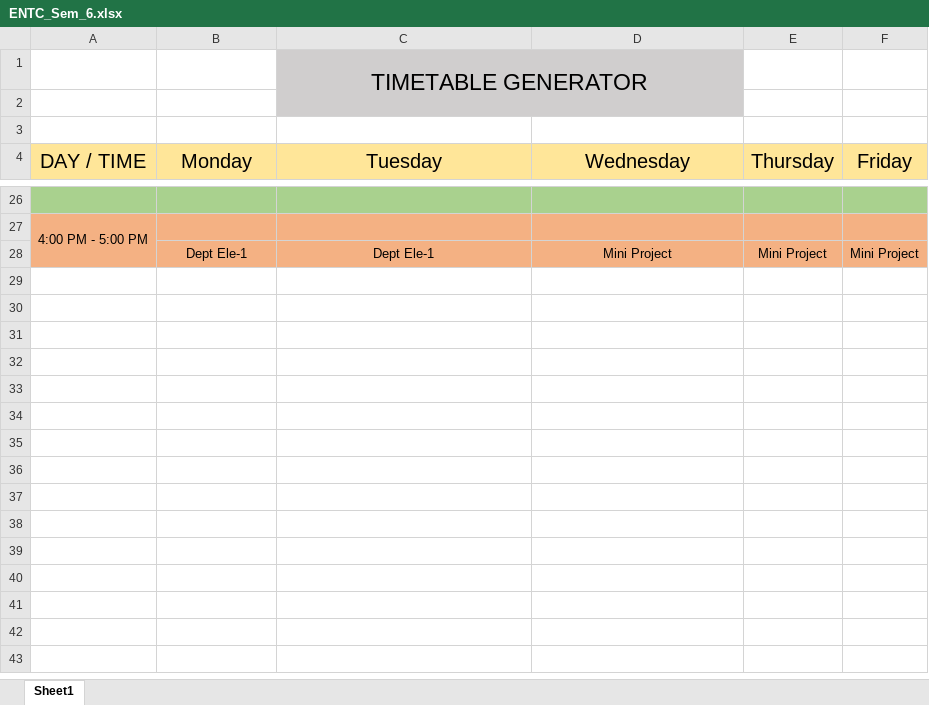
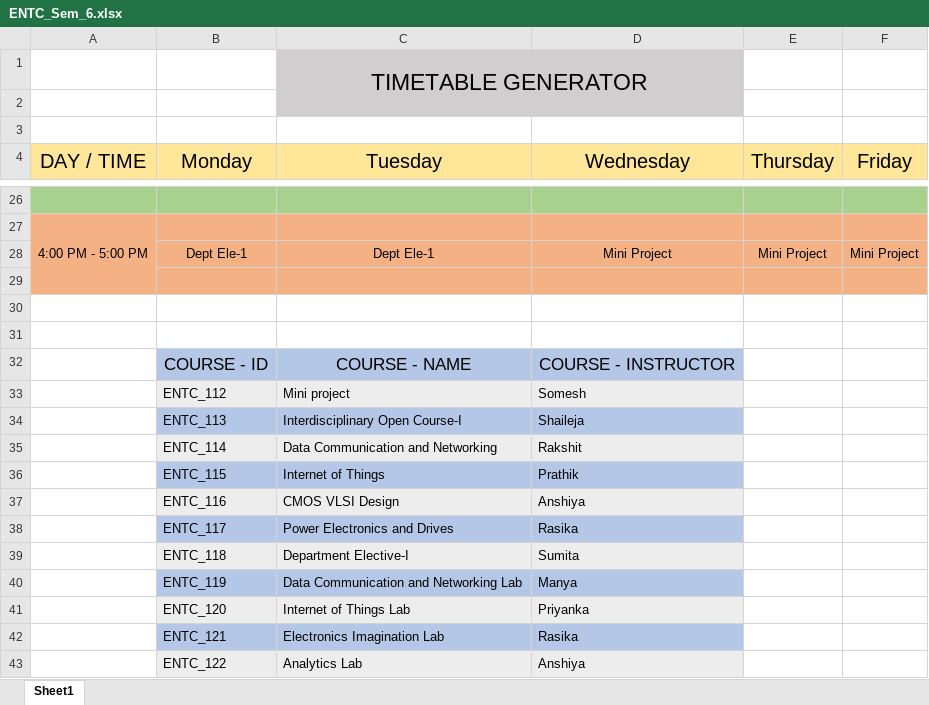
Before and after one commit to Siddhesh4501/AI-Project, an Excel workbook: TimeTables/ENTC_Sem_6.xlsx, sheet Sheet1, drawn as a sheet; only a part is shown, gaps mark what is left out; values as stored, in another font and other column widths than the file's, no borders; the diff names each change by its address in the sheet, - before the commit and + after, or states it on an @@ line.

```diff
--- a/TimeTables/ENTC_Sem_6.xlsx (sheet Sheet1)
+++ b/TimeTables/ENTC_Sem_6.xlsx (sheet Sheet1)
+row 29: (empty)
+row 30: (empty)
+row 31: (empty)
+row 32:  | COURSE - ID | COURSE - NAME | COURSE - INSTRUCTOR
+row 33:  | ENTC_112 | Mini project | Somesh
+row 34:  | ENTC_113 | Interdisciplinary Open Course-I | Shaileja
+row 35:  | ENTC_114 | Data Communication and Networking | Rakshit
+row 36:  | ENTC_115 | Internet of Things | Prathik
+row 37:  | ENTC_116 | CMOS VLSI Design | Anshiya
+row 38:  | ENTC_117 | Power Electronics and Drives | Rasika
+row 39:  | ENTC_118 | Department Elective-I | Sumita
+row 40:  | ENTC_119 | Data Communication and Networking Lab | Manya
+row 41:  | ENTC_120 | Internet of Things Lab | Priyanka
+row 42:  | ENTC_121 | Electronics Imagination Lab | Rasika
+row 43:  | ENTC_122 | Analytics Lab | Anshiya
```
Also changed, not shown: Generated_Timetable_Template.xlsx, TimeTables/CSE_Sem_5.xlsx, 4 other files.
